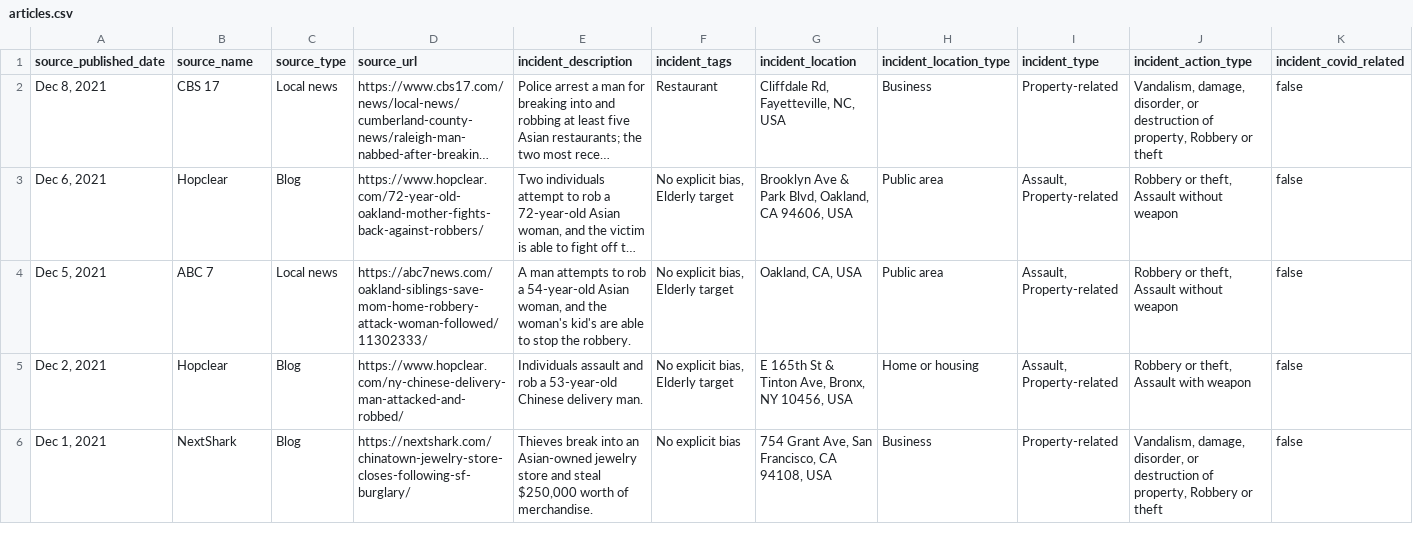
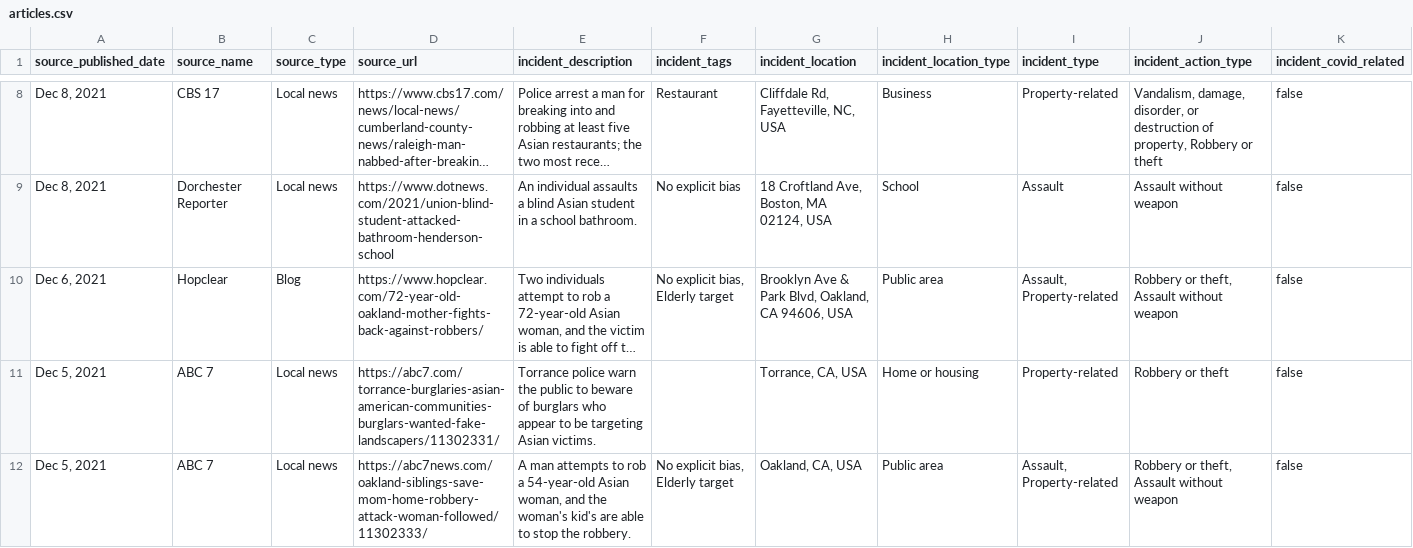
Before and after one commit to taaforg/media-reporting, a CSV file: articles.csv, drawn as a sheet; only a part is shown, gaps mark what is left out; the shorter side is filled out with more unchanged rows; long unchanged cells end in …; rows hold the shown columns only; the diff covers the shown part only; the diff names each change by its address in the sheet, - before the commit and + after, or states it on an @@ line.

```diff
--- a/articles.csv
+++ b/articles.csv
+row 9: Dec 8, 2021 | Dorchester Reporter | Local news | https://www.dotnews.com/2021/union-blind-student-attacked-bathroom-henderson-school | An individual assaults a blind Asian student in a school bathroom. | No explicit bias | 18 Croftland Ave, Boston, MA 02124, USA | School | Assault | Assault without weapon | false
+row 11: Dec 5, 2021 | ABC 7 | Local news | https://abc7.com/torrance-burglaries-asian-american-communities-burglars-wanted-fake-landscapers/11302331/ | Torrance police warn the public to beware of burglars who appear to be targeting Asian victims. |  | Torrance, CA, USA | Home or housing | Property-related | Robbery or theft | false
```
Also changed, not shown: 12 added rows and 1 edited cell elsewhere in this file.
